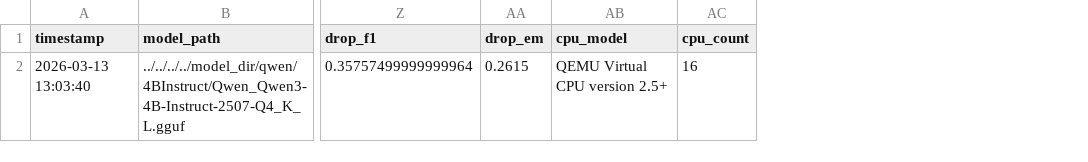
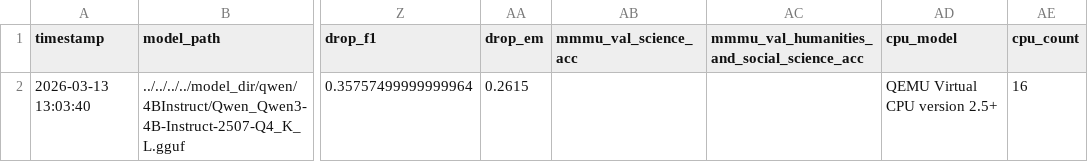
Before and after one commit to nobodywho-ooo/nobodywho, a CSV file: nobodywho/evals/eval_results/results_Qwen_Qwen3-4B-Instruct-2507-Q4_K_L.csv, drawn as a sheet; only a part is shown, gaps mark what is left out; the diff names each change by its address in the sheet, - before the commit and + after, or states it on an @@ line.

```diff
--- a/nobodywho/evals/eval_results/results_Qwen_Qwen3-4B-Instruct-2507-Q4_K_L.csv
+++ b/nobodywho/evals/eval_results/results_Qwen_Qwen3-4B-Instruct-2507-Q4_K_L.csv
+column AB (mmmu_val_science_acc), empty
+column AC, row 1: mmmu_val_humanities_and_social_science_acc
```
Also changed, not shown: nobodywho/evals/eval_results/results_Qwen3-4B-Instruct-2507-F16.csv, nobodywho/evals/eval_results/results_Qwen3-4B-Instruct-2507-IQ4_NL.csv, 24 other files.
